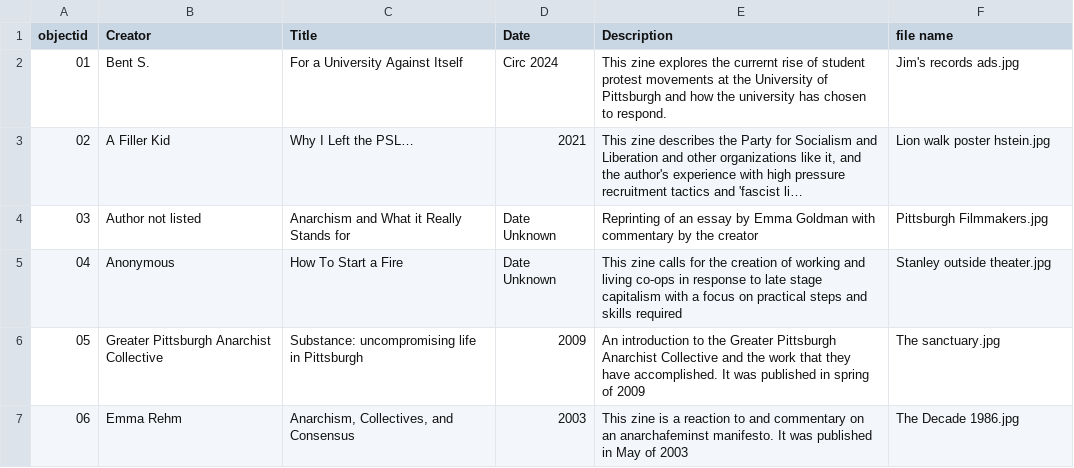
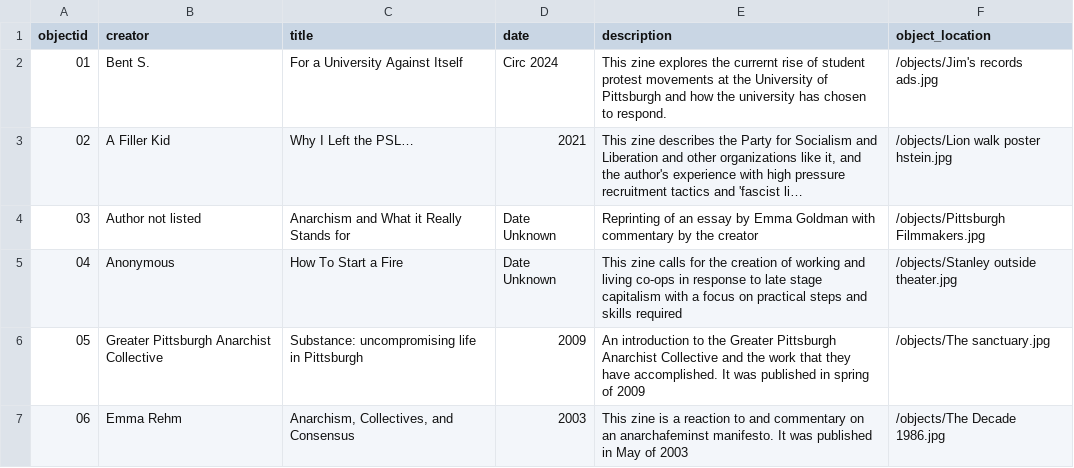
Before and after one commit to c-pagano/Political-Zines-PGH, a CSV file: _data/pzpgh-metadata.csv, drawn as a sheet; long unchanged cells end in …; the diff names each change by its address in the sheet, - before the commit and + after, or states it on an @@ line.

Commit message:
Update pzpgh-metadata.csv
fixed the metadata fields

```diff
--- a/_data/pzpgh-metadata.csv
+++ b/_data/pzpgh-metadata.csv
-B1: Creator
+B1: creator
-C1: Title
+C1: title
-D1: Date
+D1: date
-E1: Description
+E1: description
-F1: file name
+F1: object_location
-F2 (object_location): Jim's records ads.jpg
+F2 (object_location): /objects/Jim's records ads.jpg
-F3 (object_location): Lion walk poster hstein.jpg
+F3 (object_location): /objects/Lion walk poster hstein.jpg
-F4 (object_location): Pittsburgh Filmmakers.jpg
+F4 (object_location): /objects/Pittsburgh Filmmakers.jpg
-F5 (object_location): Stanley outside theater.jpg
+F5 (object_location): /objects/Stanley outside theater.jpg
-F6 (object_location): The sanctuary.jpg
+F6 (object_location): /objects/The sanctuary.jpg
-F7 (object_location): The Decade 1986.jpg
+F7 (object_location): /objects/The Decade 1986.jpg
```
